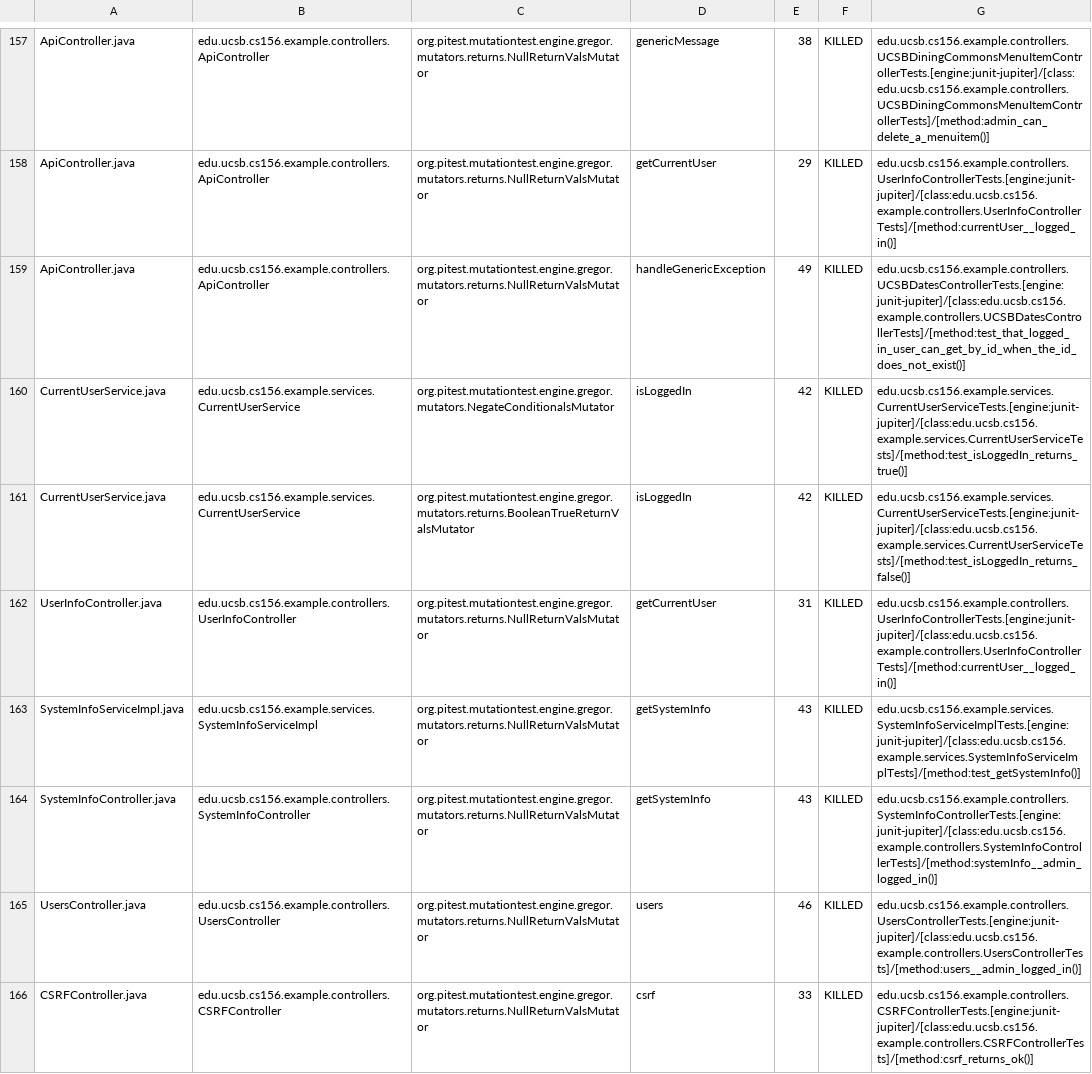
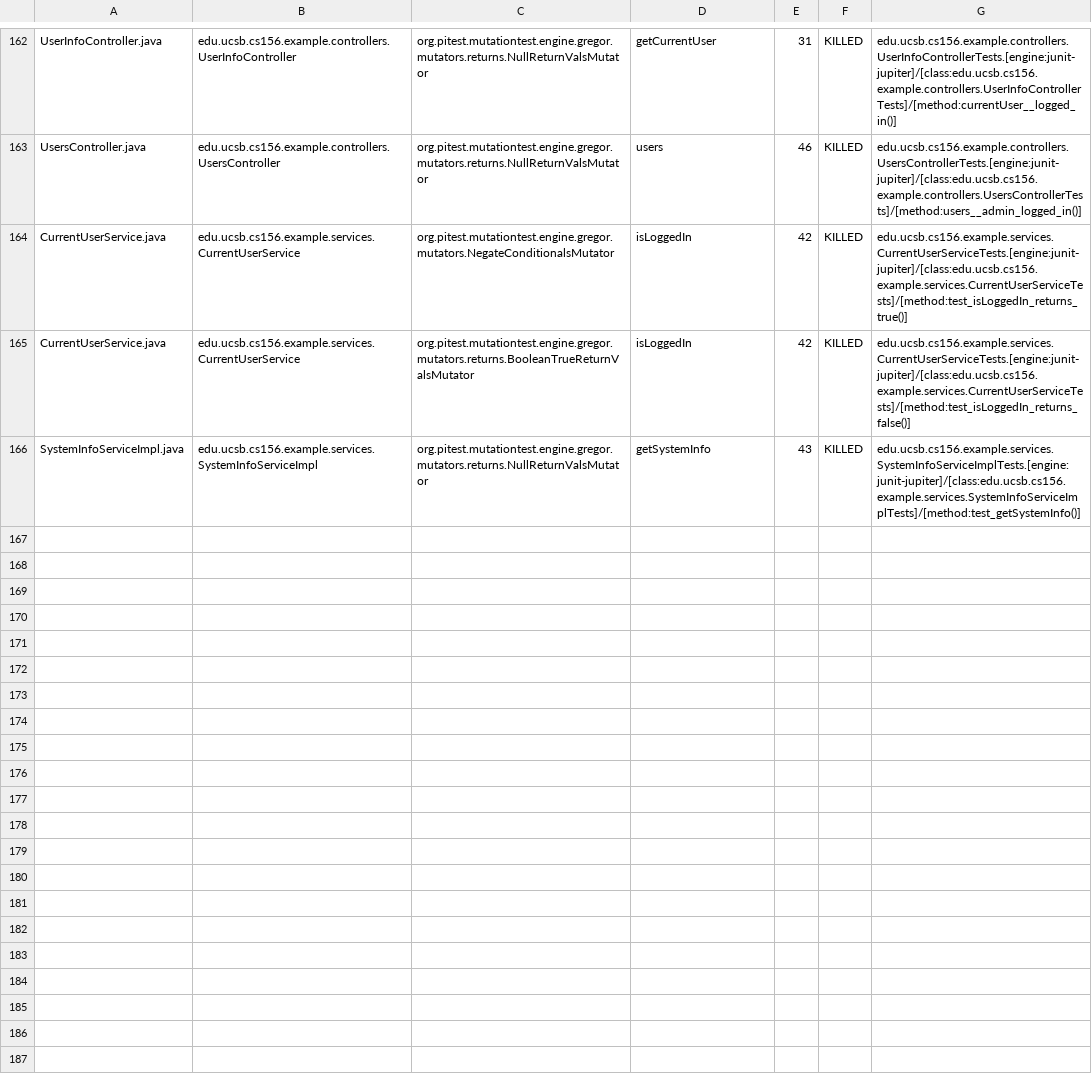
Before and after one commit to ucsb-cs156-f24/team02-f24-03, a CSV file: prs/92/pitest/mutations.csv, drawn as a sheet; only a part is shown, gaps mark what is left out; removed rows and columns are numbered as before the commit, all else as after; the diff covers the shown part only; the diff names each change by its address in the sheet, - before the commit and + after, or states it on an @@ line.

Commit message:
Deploying to gh-pages from @ ucsb-cs156-f24/team02-f24-03@0d9e938dec40fcb734103cfbb7fa1794fa006a82 🚀

```diff
--- a/prs/92/pitest/mutations.csv
+++ b/prs/92/pitest/mutations.csv
-A162: ApiController.java
+A162: UserInfoController.java
-B162: edu.ucsb.cs156.example.controllers.ApiController
+B162: edu.ucsb.cs156.example.controllers.UserInfoController
-D162: genericMessage
+D162: getCurrentUser
-E162: 38
+E162: 31
-G162: edu.ucsb.cs156.example.controllers.UCSBDiningCommonsMenuItemControllerTests.[engine:junit-jupiter]/[class:edu.ucsb.cs156.example.controllers.UCSBDiningCommonsMenuItemControllerTests]/[method:admin_can_delete_a_menuitem()]
+G162: edu.ucsb.cs156.example.controllers.UserInfoControllerTests.[engine:junit-jupiter]/[class:edu.ucsb.cs156.example.controllers.UserInfoControllerTests]/[method:currentUser__logged_in()]
@@ row 158 moved to row 2: ApiController.java @@
-A163: ApiController.java
+A163: UsersController.java
-B163: edu.ucsb.cs156.example.controllers.ApiController
+B163: edu.ucsb.cs156.example.controllers.UsersController
-D163: handleGenericException
+D163: users
-E163: 49
+E163: 46
-G163: edu.ucsb.cs156.example.controllers.UCSBDatesControllerTests.[engine:junit-jupiter]/[class:edu.ucsb.cs156.example.controllers.UCSBDatesControllerTests]/[method:test_that_logged_in_user_can_get_by_id_when_the_id_does_not_exist()]
+G163: edu.ucsb.cs156.example.controllers.UsersControllerTests.[engine:junit-jupiter]/[class:edu.ucsb.cs156.example.controllers.UsersControllerTests]/[method:users__admin_logged_in()]
-row 162: UserInfoController.java | edu.ucsb.cs156.example.controllers.UserInfoController | org.pitest.mutationtest.engine.gregor.mutators.returns.NullReturnValsMutator | getCurrentUser | 31 | KILLED | edu.ucsb.cs156.example.controllers.UserInfoControllerTests.[engine:junit-jupiter]/[class:edu.ucsb.cs156.example.controllers.UserInfoControllerTests]/[method:currentUser__logged_in()]
@@ row 164 moved to row 92: SystemInfoController.java @@
-row 165: UsersController.java | edu.ucsb.cs156.example.controllers.UsersController | org.pitest.mutationtest.engine.gregor.mutators.returns.NullReturnValsMutator | users | 46 | KILLED | edu.ucsb.cs156.example.controllers.UsersControllerTests.[engine:junit-jupiter]/[class:edu.ucsb.cs156.example.controllers.UsersControllerTests]/[method:users__admin_logged_in()]
@@ row 166 moved to row 23: CSRFController.java @@
```
Also changed, not shown: 2 added rows and 99 moved rows elsewhere in this file, 17 other files.
